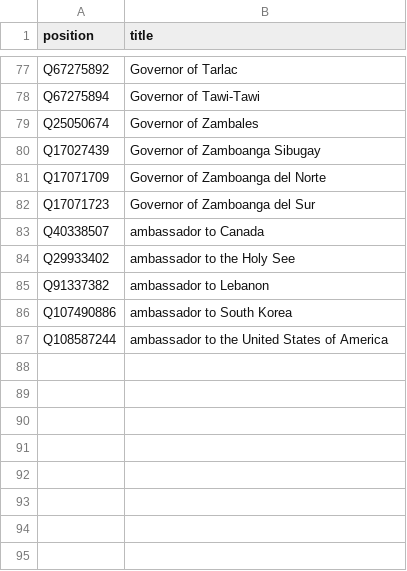
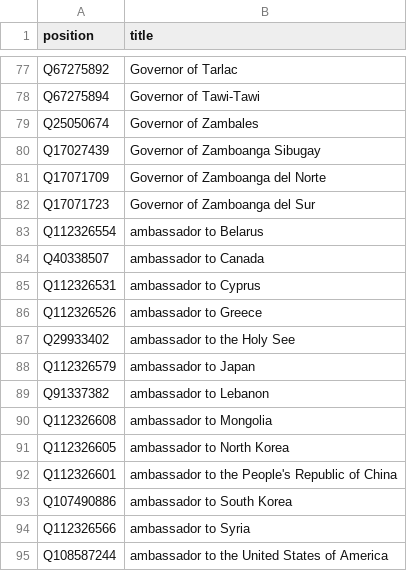
Before and after one commit to every-politician-scrapers/philippines-ministers, a CSV file: wikidata/xtra-positions.csv, drawn as a sheet; only a part is shown, gaps mark what is left out.

Commit message:
add more ambassadorial positions

```diff
--- a/wikidata/xtra-positions.csv
+++ b/wikidata/xtra-positions.csv
@@ -82,6 +82,14 @@ Q17071709,Governor of Zamboanga del Norte
 Q17071723,Governor of Zamboanga del Sur
+Q112326554,ambassador to Belarus
 Q40338507,ambassador to Canada
+Q112326531,ambassador to Cyprus
+Q112326526,ambassador to Greece
 Q29933402,ambassador to the Holy See
+Q112326579,ambassador to Japan
 Q91337382,ambassador to Lebanon
+Q112326608,ambassador to Mongolia
+Q112326605,ambassador to North Korea
+Q112326601,ambassador to the People's Republic of China
 Q107490886,ambassador to South Korea
+Q112326566,ambassador to Syria
 Q108587244,ambassador to the United States of America
```
